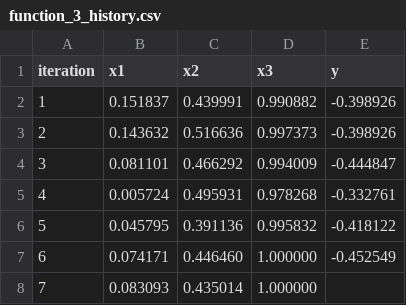
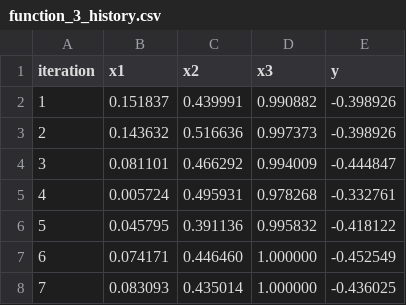
Before and after one commit to arwelbrown/black-box-capstone, a CSV file: history/function_3_history.csv, drawn as a sheet.

```diff
--- a/history/function_3_history.csv
+++ b/history/function_3_history.csv
@@ -7,2 +7,2 @@ iteration,x1,x2,x3,y
 6,0.074171,0.446460,1.000000,-0.452549
-7,0.083093,0.435014,1.000000,
+7,0.083093,0.435014,1.000000,-0.436025
```
Also changed, not shown: history/function_1_history.csv, history/function_2_history.csv, 6 other files.
